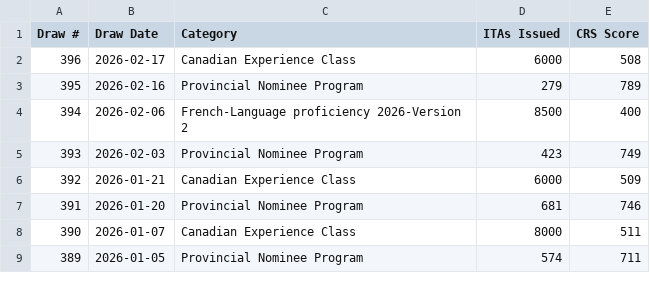
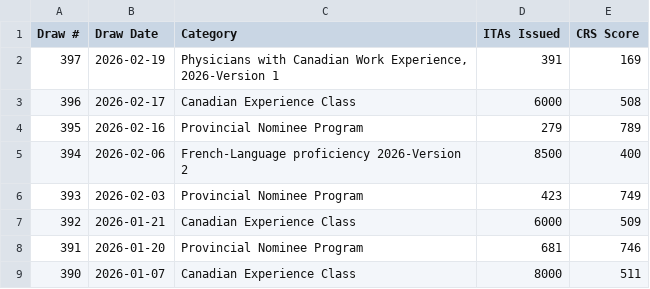
Before and after one commit to prabhakarana/express_entry_draw_tracker, a CSV file: fallback_draw_data_2025.csv, drawn as a sheet; only a part is shown; the shorter side is filled out with more unchanged rows; the diff names each change by its address in the sheet, - before the commit and + after, or states it on an @@ line.

```diff
--- a/fallback_draw_data_2025.csv
+++ b/fallback_draw_data_2025.csv
+row 2: 397 | 2026-02-19 | Physicians with Canadian Work Experience, 2026-Version 1 | 391 | 169
```
Also changed, not shown: 1 other file.
